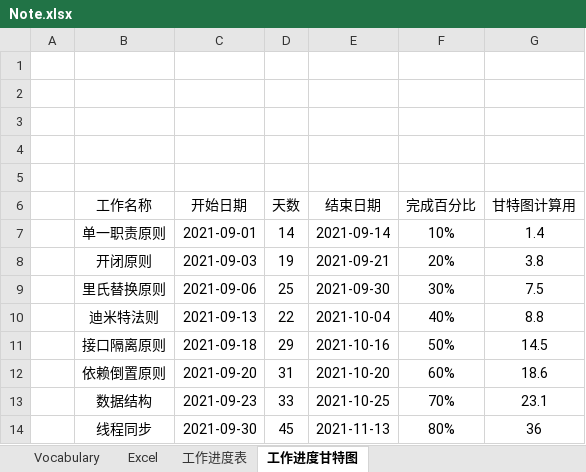
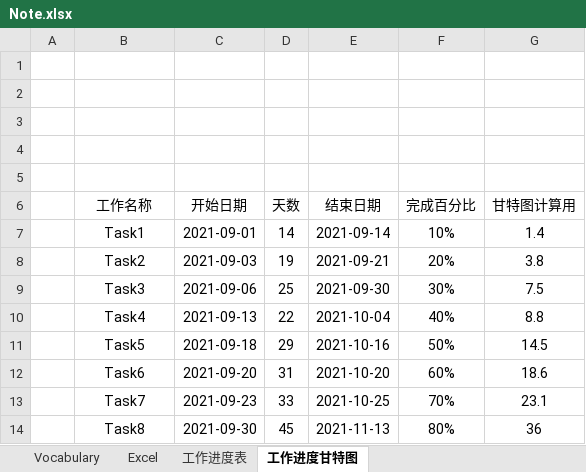
Before and after one commit to RichyStone/Document, an Excel workbook: 记事本/Note.xlsx, sheet 工作进度甘特图, drawn as a sheet; values as stored, in another font and other column widths than the file's, no borders; charts and pictures and table styles not drawn; the diff names each change by its address in the sheet, - before the commit and + after, or states it on an @@ line.

```diff
--- a/记事本/Note.xlsx (sheet 工作进度甘特图)
+++ b/记事本/Note.xlsx (sheet 工作进度甘特图)
-B7 (工作名称): 单一职责原则
+B7 (工作名称): Task1
-B8 (工作名称): 开闭原则
+B8 (工作名称): Task2
-B9 (工作名称): 里氏替换原则
+B9 (工作名称): Task3
-B10 (工作名称): 迪米特法则
+B10 (工作名称): Task4
-B11 (工作名称): 接口隔离原则
+B11 (工作名称): Task5
-B12 (工作名称): 依赖倒置原则
+B12 (工作名称): Task6
-B13 (工作名称): 数据结构
+B13 (工作名称): Task7
-B14 (工作名称): 线程同步
+B14 (工作名称): Task8
```
Also changed, not shown: sheet 工作进度表, hidden cells, charts or pictures, 1 other file.
